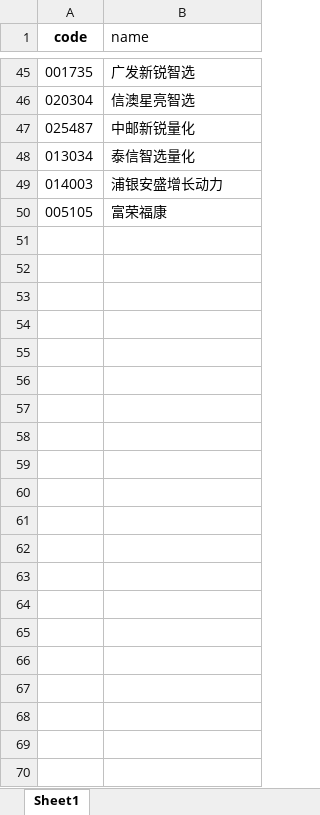
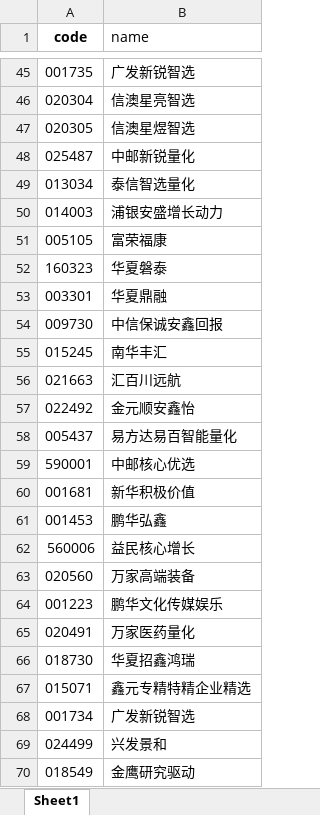
Before and after one commit to qingyunian220/funds, an Excel workbook: small_funds.xlsx, sheet Sheet1, drawn as a sheet; only a part is shown, gaps mark what is left out; values as stored, in another font and other column widths than the file's, no borders; the diff names each change by its address in the sheet, - before the commit and + after, or states it on an @@ line.

Commit message:
小微更新

```diff
--- a/small_funds.xlsx (sheet Sheet1)
+++ b/small_funds.xlsx (sheet Sheet1)
+row 47: 020305 | 信澳星煜智选
+row 52: 160323 | 华夏磐泰
+row 53: 003301 | 华夏鼎融
+row 54: 009730 | 中信保诚安鑫回报
+row 55: 015245 | 南华丰汇
+row 56: 021663 | 汇百川远航
+row 57: 022492 | 金元顺安鑫怡
+row 58: 005437 | 易方达易百智能量化
+row 59: 590001 | 中邮核心优选
+row 60: 001681 | 新华积极价值
+row 61: 001453 | 鹏华弘鑫
+row 62: 560006 | 益民核心增长
+row 63: 020560 | 万家高端装备
+row 64: 001223 | 鹏华文化传媒娱乐
+row 65: 020491 | 万家医药量化
+row 66: 018730 | 华夏招鑫鸿瑞
+row 67: 015071 | 鑫元专精特精企业精选
+row 68: 001734 | 广发新锐智选
+row 69: 024499 | 兴发景和
+row 70: 018549 | 金鹰研究驱动
```
